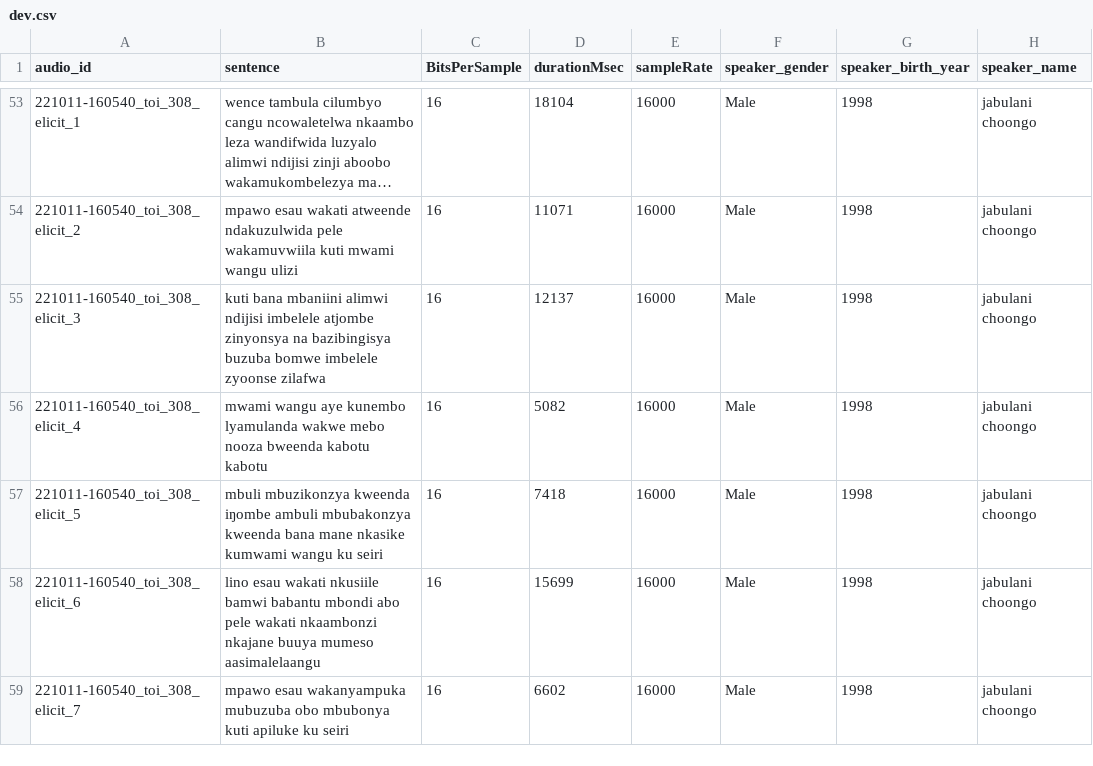
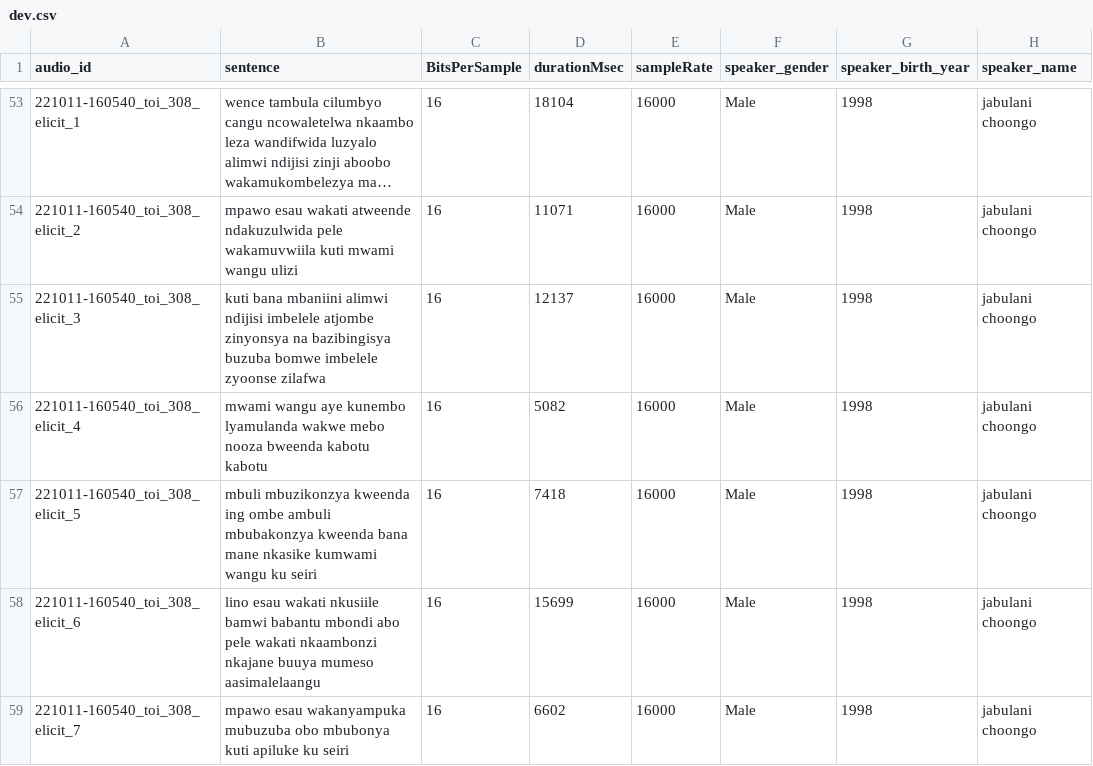
Before and after one commit to unza-speech-lab/zambezi-voice, a CSV file: tonga/splits/dev.csv, drawn as a sheet; only a part is shown, gaps mark what is left out; long unchanged cells end in …; the diff covers the shown part only; the diff names each change by its address in the sheet, - before the commit and + after, or states it on an @@ line.

```diff
--- a/tonga/splits/dev.csv
+++ b/tonga/splits/dev.csv
-B57 (sentence): …mbuzikonzya kweenda iŋombe ambuli mbubakonzya…
+B57 (sentence): …mbuzikonzya kweenda ing ombe ambuli mbubakonzya…
```
Also changed, not shown: 34 edited cells elsewhere in this file, tonga/splits/test.csv, tonga/splits/train.csv.
